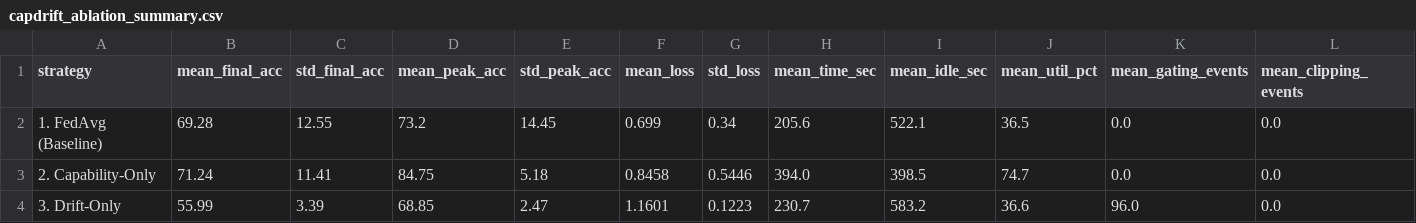
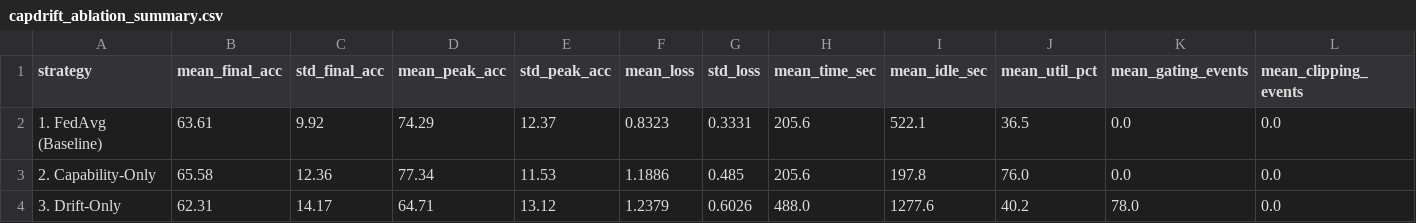
Before and after one commit to ileka2468/CapDrift-FL, a CSV file: results/research/capdrift_ablation_summary.csv, drawn as a sheet; only a part is shown; the diff covers the shown part only.

```diff
--- a/results/research/capdrift_ablation_summary.csv
+++ b/results/research/capdrift_ablation_summary.csv
@@ -1,4 +1,4 @@
 strategy,mean_final_acc,std_final_acc,mean_peak_acc,std_peak_acc,mean_loss,std_loss,mean_time_sec,mean_idle_sec,mean_util_pct,mean_gating_events,mean_clipping_events
-1. FedAvg (Baseline),69.28,12.55,73.2,14.45,0.699,0.34,205.6,522.1,36.5,0.0,0.0
-2. Capability-Only,71.24,11.41,84.75,5.18,0.8458,0.5446,394.0,398.5,74.7,0.0,0.0
-3. Drift-Only,55.99,3.39,68.85,2.47,1.1601,0.1223,230.7,583.2,36.6,96.0,0.0
+1. FedAvg (Baseline),63.61,9.92,74.29,12.37,0.8323,0.3331,205.6,522.1,36.5,0.0,0.0
+2. Capability-Only,65.58,12.36,77.34,11.53,1.1886,0.485,205.6,197.8,76.0,0.0,0.0
+3. Drift-Only,62.31,14.17,64.71,13.12,1.2379,0.6026,488.0,1277.6,40.2,78.0,0.0
```
Also changed, not shown: 21 edited cells elsewhere in this file, results/research/capdrift_ablation_telemetry.csv, results/research/competitor_benchmark_summary.csv, 11 other files.
